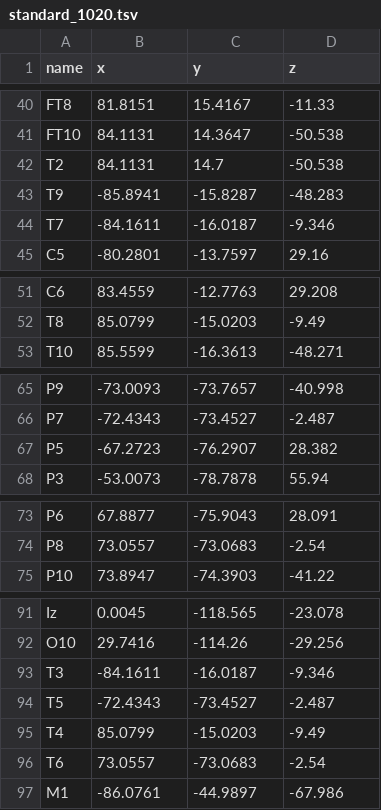
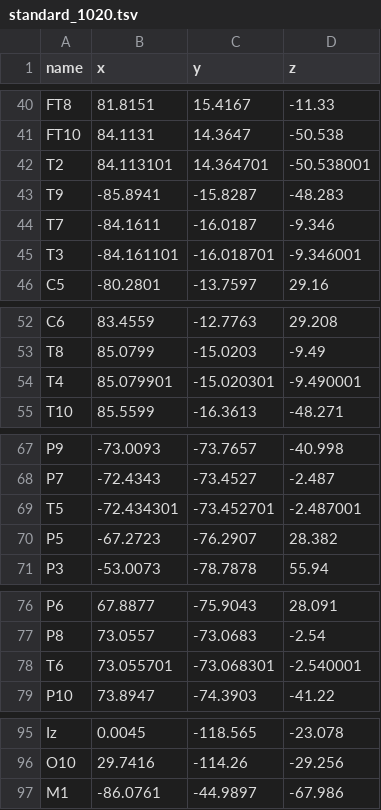
Before and after one commit to VIDEPE/videpe, a TSV file: src/assets/electrode_positions/standard_1020.tsv, drawn as a sheet; only a part is shown, gaps mark what is left out; the diff covers the shown part only.

Commit message:
fix: Offset all duplicate electrodes by 1 nm and check the position files
Every name sharing a position in the electrode templates now sits 1 nm apart along each axis, so none drop out of the topography mesh. New tests check that every bundled electrode is in the mesh and that every line of the position files can be parsed.

```diff
--- a/src/assets/electrode_positions/standard_1020.tsv
+++ b/src/assets/electrode_positions/standard_1020.tsv
@@ -41,5 +41,6 @@ FT8	81.8151	15.4167	-11.33
 FT10	84.1131	14.3647	-50.538
-T2	84.1131	14.7	-50.538
+T2	84.113101	14.364701	-50.538001
 T9	-85.8941	-15.8287	-48.283
 T7	-84.1611	-16.0187	-9.346
+T3	-84.161101	-16.018701	-9.346001
 C5	-80.2801	-13.7597	29.16
@@ -52,2 +53,3 @@ C6	83.4559	-12.7763	29.208
 T8	85.0799	-15.0203	-9.49
+T4	85.079901	-15.020301	-9.490001
 T10	85.5599	-16.3613	-48.271
@@ -66,2 +68,3 @@ P9	-73.0093	-73.7657	-40.998
 P7	-72.4343	-73.4527	-2.487
+T5	-72.434301	-73.452701	-2.487001
 P5	-67.2723	-76.2907	28.382
@@ -74,2 +77,3 @@ P6	67.8877	-75.9043	28.091
 P8	73.0557	-73.0683	-2.54
+T6	73.055701	-73.068301	-2.540001
 P10	73.8947	-74.3903	-41.22
@@ -92,6 +96,2 @@ Iz	0.0045	-118.565	-23.078
 O10	29.7416	-114.26	-29.256
-T3	-84.1611	-16.0187	-9.346
-T5	-72.4343	-73.4527	-2.487
-T4	85.0799	-15.0203	-9.49
-T6	73.0557	-73.0683	-2.54
 M1	-86.0761	-44.9897	-67.986
```
Also changed, not shown: 3 edited cells elsewhere in this file, src/assets/electrode_positions/fsaverage_1005.tsv, src/assets/electrode_positions/template_EGI128.tsv, 5 other files.
